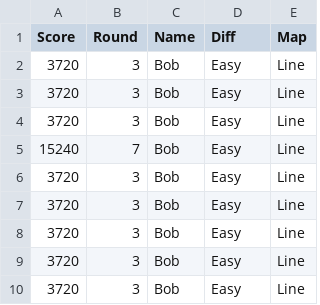
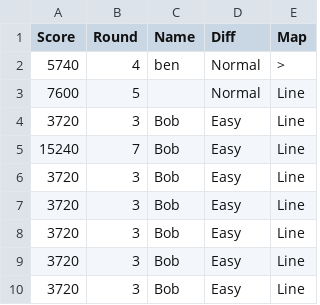
Before and after one commit to benjimr/Tower-Defense-Ultimate, a CSV file: Files/Main/data/highscores.csv, drawn as a sheet.

```diff
--- a/Files/Main/data/highscores.csv
+++ b/Files/Main/data/highscores.csv
@@ -1,4 +1,4 @@
 Score,Round,Name,Diff,Map
-3720,3,Bob,Easy,Line
-3720,3,Bob,Easy,Line
+5740,4,ben,Normal,>
+7600,5,,Normal,Line
 3720,3,Bob,Easy,Line
```
Also changed, not shown: 6 other files.
